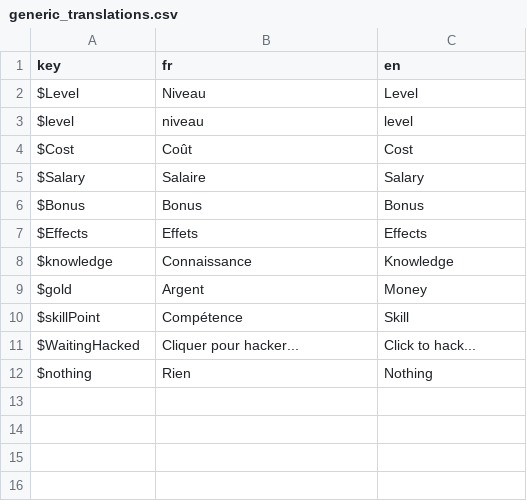
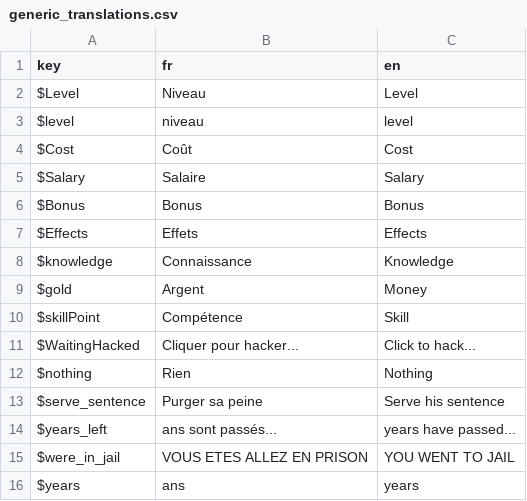
Before and after one commit to Proksimas/HackerIDLE, a CSV file: hackeridle/Game/Translations/generic_translations.csv, drawn as a sheet.

Commit message:
add jail mecanique

```diff
--- a/hackeridle/Game/Translations/generic_translations.csv
+++ b/hackeridle/Game/Translations/generic_translations.csv
@@ -12 +12,5 @@ $WaitingHacked;Cliquer pour hacker...;Click to hack...
 $nothing;Rien;Nothing
+$serve_sentence;Purger sa peine;Serve his sentence
+$years_left;ans sont passés...;years have passed...
+$were_in_jail;VOUS ETES ALLEZ EN PRISON;YOU WENT TO JAIL
+$years;ans;years
```
Also changed, not shown: 7 other files.
